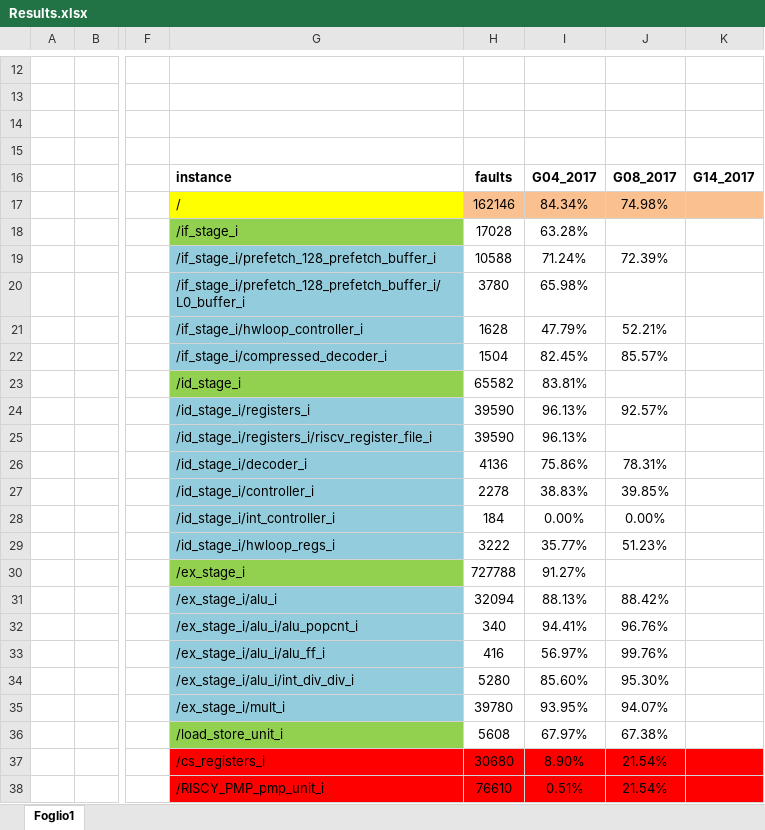
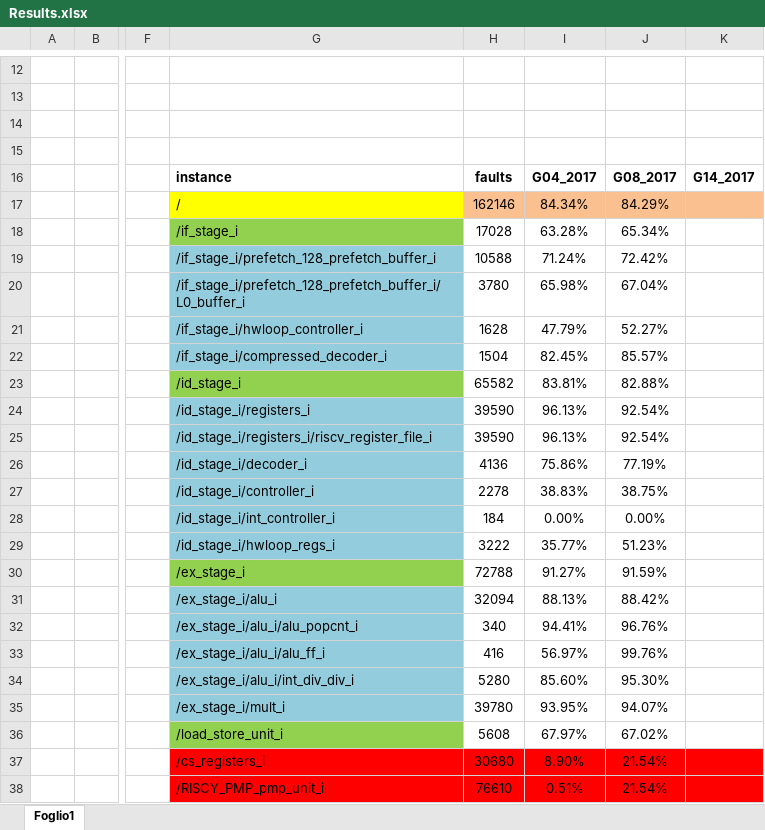
Before and after one commit to lollogrottesi/Testing-Contest, an Excel workbook: Tested_asm/Results.xlsx, sheet Foglio1, drawn as a sheet; only a part is shown, gaps mark what is left out; values as stored, in another font and other column widths than the file's, no borders; the diff names each change by its address in the sheet, - before the commit and + after, or states it on an @@ line.

```diff
--- a/Tested_asm/Results.xlsx (sheet Foglio1)
+++ b/Tested_asm/Results.xlsx (sheet Foglio1)
-J17: 74.98%
+J17: 84.29%
-J18: (empty)
+J18: 65.34%
-J19: 72.39%
+J19: 72.42%
-J20: (empty)
+J20: 67.04%
-J21: 52.21%
+J21: 52.27%
-J23: (empty)
+J23: 82.88%
-J24: 92.57%
+J24: 92.54%
-J25: (empty)
+J25: 92.54%
-J26: 78.31%
+J26: 77.19%
-J27: 39.85%
+J27: 38.75%
-H30: 727788
+H30: 72788
-J30: (empty)
+J30: 91.59%
-J36: 67.38%
+J36: 67.02%
```
Also changed, not shown: 7 other files.
